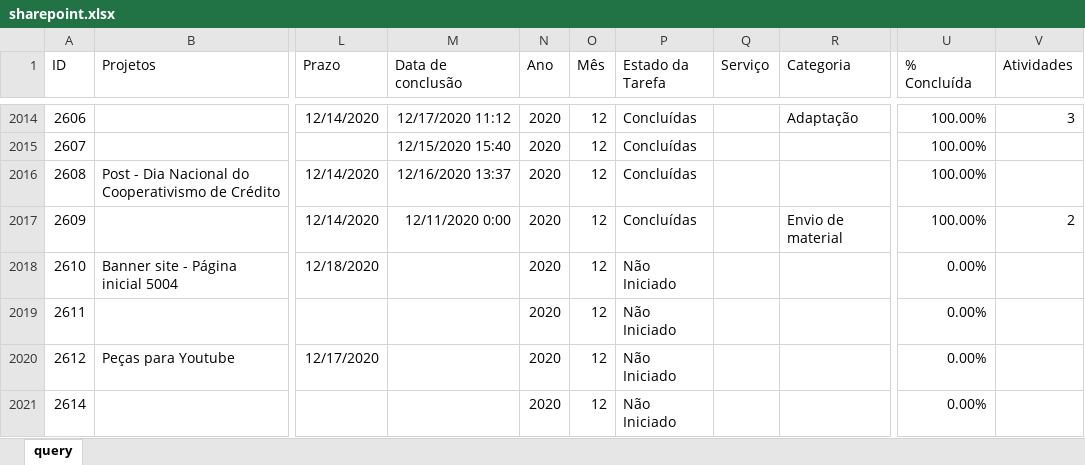
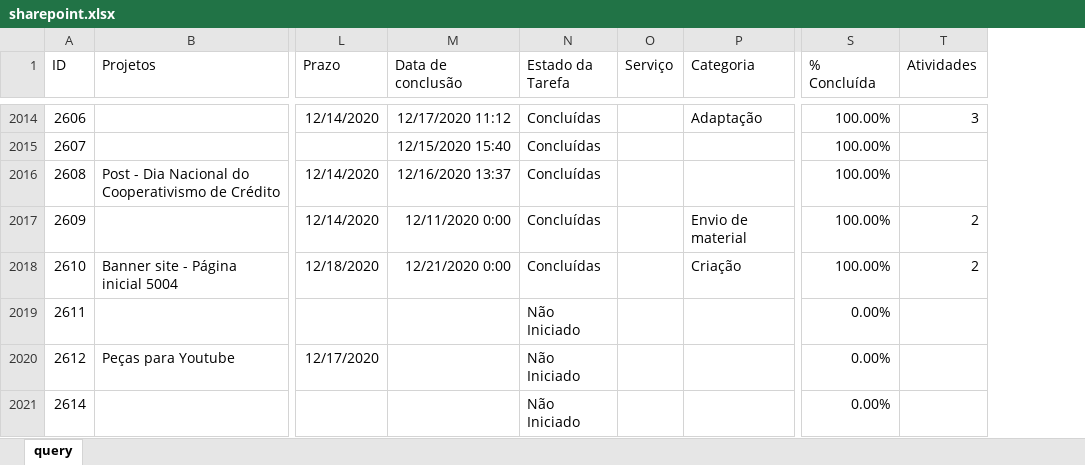
Before and after one commit to pedro-longhin/Repository, an Excel workbook: sharepoint.xlsx, sheet query, drawn as a sheet; only a part is shown, gaps mark what is left out; values as stored, in another font and other column widths than the file's, no borders; table styles not drawn; removed rows and columns are numbered as before the commit, all else as after; the diff covers the shown part only; the diff names each change by its address in the sheet, - before the commit and + after, or states it on an @@ line.

Commit message:
sharepoint data

```diff
--- a/sharepoint.xlsx (sheet query)
+++ b/sharepoint.xlsx (sheet query)
-column N (Ano), rows 2014-2021: all 2020
-column O (Mês), rows 2014-2021: all 12
-M2018 (Data de conclusão): (empty)
+M2018 (Data de conclusão): 12/21/2020 0:00
-N2018 (Estado da Tarefa): Não Iniciado
+N2018 (Estado da Tarefa): Concluídas
-P2018 (Categoria): (empty)
+P2018 (Categoria): Criação
-S2018 (% Concluída): 0.00%
+S2018 (% Concluída): 100.00%
-T2018 (Atividades): (empty)
+T2018 (Atividades): 2
```
Also changed, not shown: 1 added row and 52 edited cells elsewhere in this sheet.
